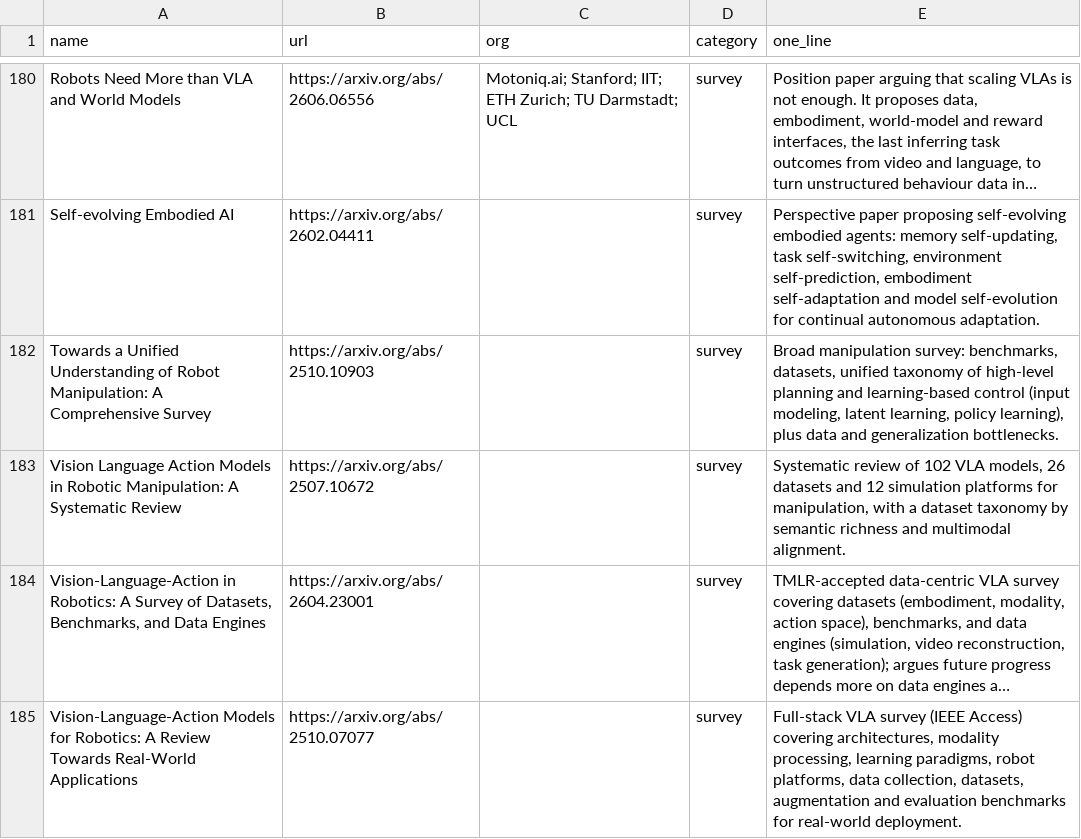
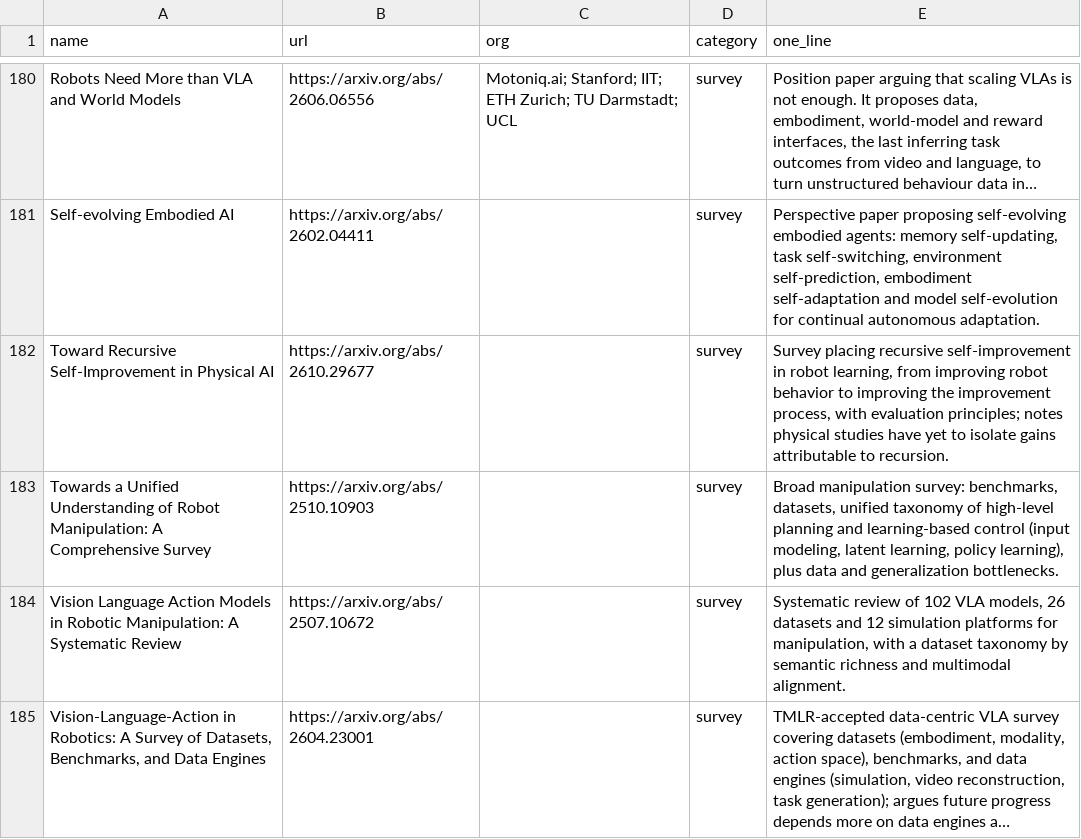
Before and after one commit to afinitus/awesome-hill-climbing, a CSV file: data/resources.csv, drawn as a sheet; only a part is shown, gaps mark what is left out; the shorter side is filled out with more unchanged rows; long unchanged cells end in …; the diff names each change by its address in the sheet, - before the commit and + after, or states it on an @@ line.

```diff
--- a/data/resources.csv
+++ b/data/resources.csv
+row 182: Toward Recursive Self-Improvement in Physical AI | https://arxiv.org/abs/2610.29677 |  | survey | Survey placing recursive self-improvement in robot learning, from improving robot behavior to improving the improvement process, with evaluation principles; notes physical studies have yet to isolate gains attributable to recursion.
```
Also changed, not shown: 18 other files.
